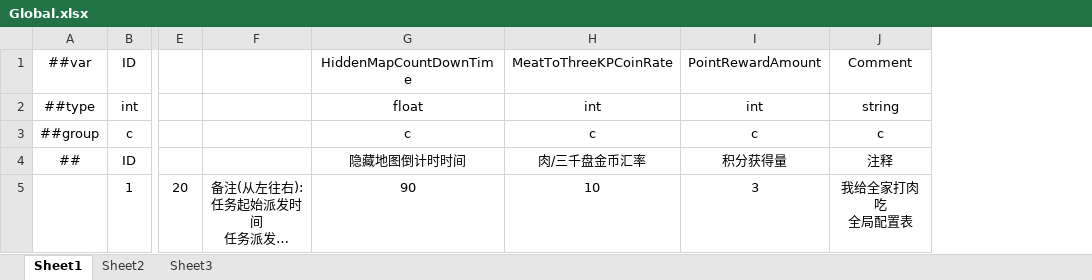
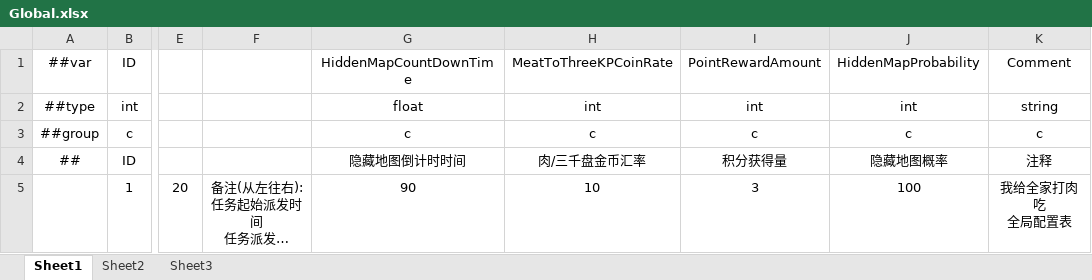
Before and after one commit to greenballyjq/HuntingConfig, an Excel workbook: Datas/Global.xlsx, sheet Sheet1, drawn as a sheet; only a part is shown, gaps mark what is left out; long unchanged cells end in …; values as stored, in another font and other column widths than the file's, no borders; the diff names each change by its address in the sheet, - before the commit and + after, or states it on an @@ line.

```diff
--- a/Datas/Global.xlsx (sheet Sheet1)
+++ b/Datas/Global.xlsx (sheet Sheet1)
+column J, rows 1-5: HiddenMapProbability | int | c | 隐藏地图概率 | 100
```
